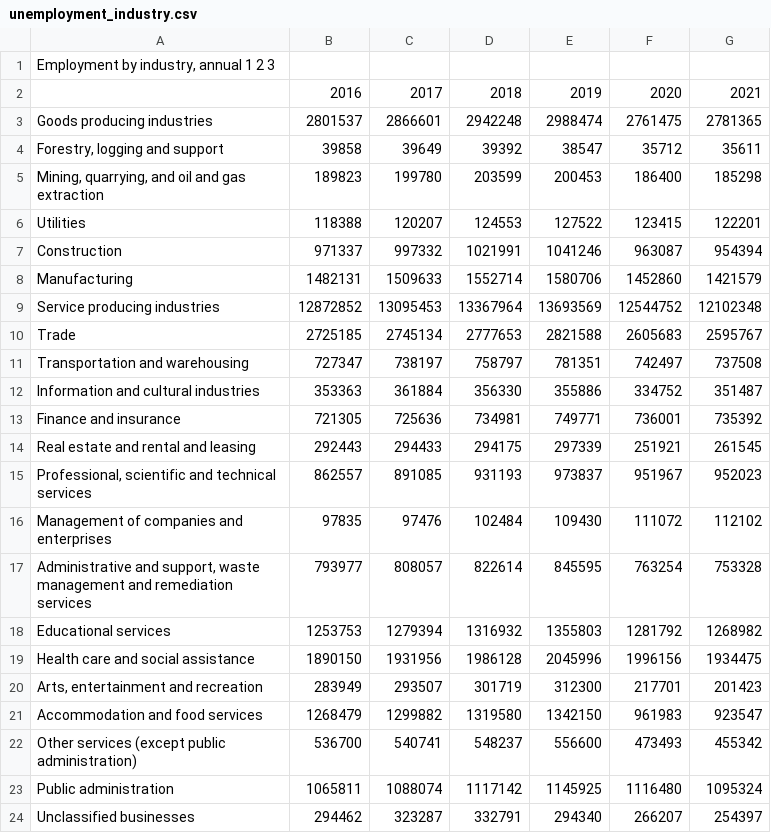
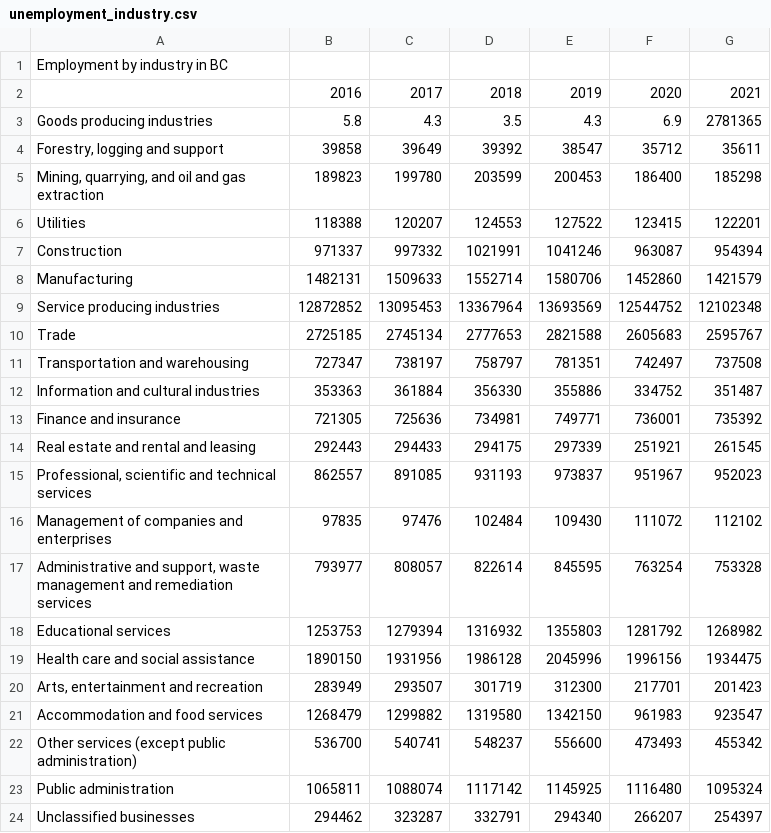
Before and after one commit to sonnnnnnn/CSC110-FINAL, a CSV file: unemployment_industry.csv, drawn as a sheet.

Commit message:
Update unemployment_industry.csv

```diff
--- a/unemployment_industry.csv
+++ b/unemployment_industry.csv
@@ -1,4 +1,4 @@
-"Employment by industry, annual 1 2 3",,,,,,
+"Employment by industry in BC",,,,,,
 ,2016,2017,2018,2019,2020,2021
-Goods producing industries,"2801537","2866601","2942248","2988474","2761475","2781365"
+Goods producing industries,"5.8","4.3","3.5","4.3","6.9","2781365"
 "Forestry, logging and support  ","39858","39649","39392","38547","35712","35611"
```
